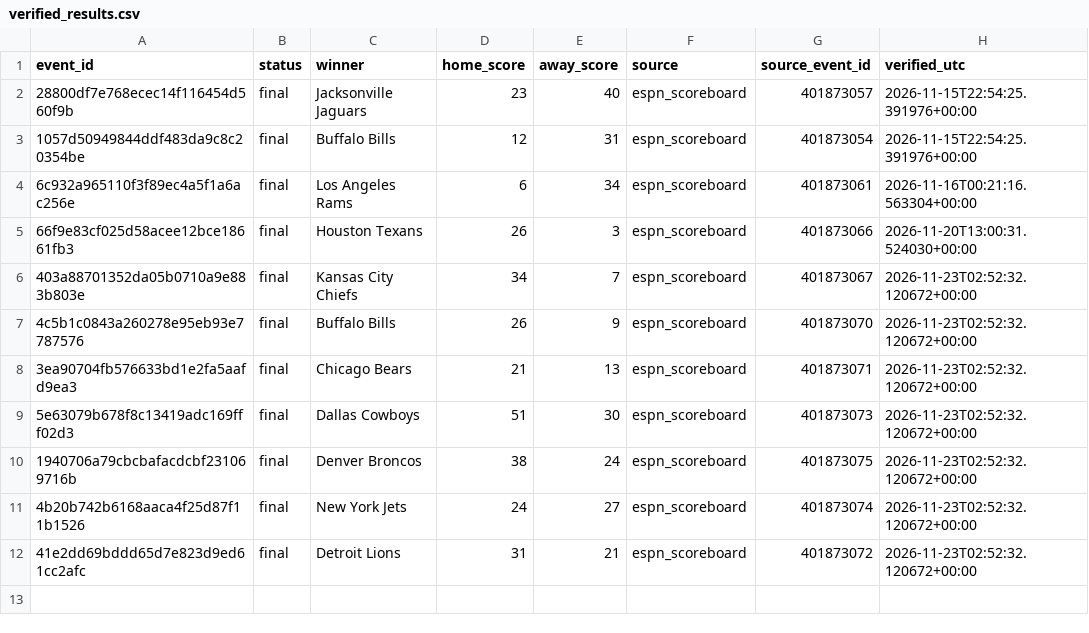
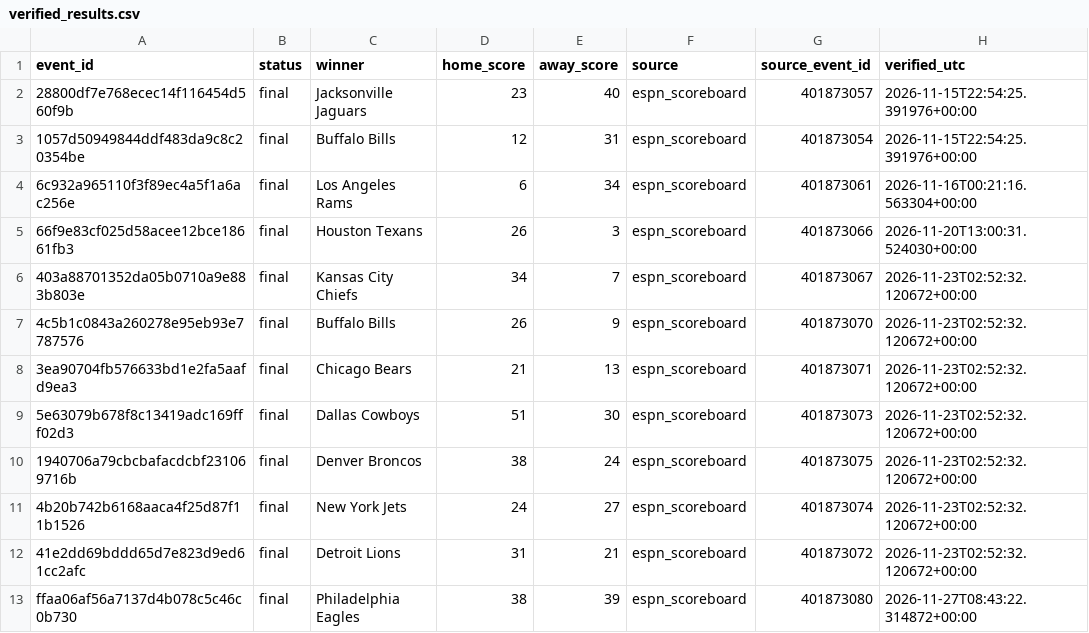
Before and after one commit to tylerbasile-bot/nfl-betting-model, a CSV file: data/model13/verified_results.csv, drawn as a sheet; the diff names each change by its address in the sheet, - before the commit and + after, or states it on an @@ line.

```diff
--- a/data/model13/verified_results.csv
+++ b/data/model13/verified_results.csv
+row 13: ffaa06af56a7137d4b078c5c46c0b730 | final | Philadelphia Eagles | 38 | 39 | espn_scoreboard | 401873080 | 2026-11-27T08:43:22.314872+00:00
```
Also changed, not shown: data/results.csv, reports/injury_changes.csv, 14 other files.
